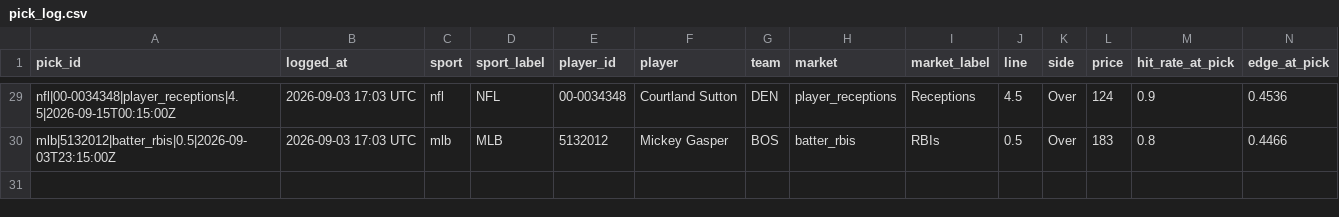
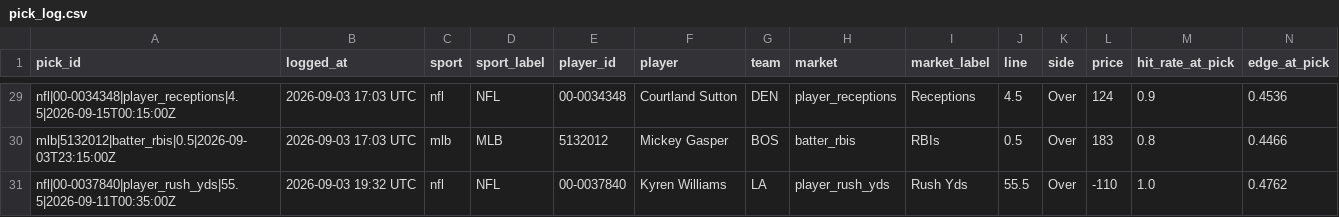
Before and after one commit to idhyanchand67/EdgeFinder, a CSV file: data/pick_log.csv, drawn as a sheet; only a part is shown, gaps mark what is left out; rows hold the shown columns only; the diff names each change by its address in the sheet, - before the commit and + after, or states it on an @@ line.

```diff
--- a/data/pick_log.csv
+++ b/data/pick_log.csv
+row 31: nfl|00-0037840|player_rush_yds|55.5|2026-09-11T00:35:00Z | 2026-09-03 19:32 UTC | nfl | NFL | 00-0037840 | Kyren Williams | LA | player_rush_yds | Rush Yds | 55.5 | Over | -110 | 1.0 | 0.4762
```
